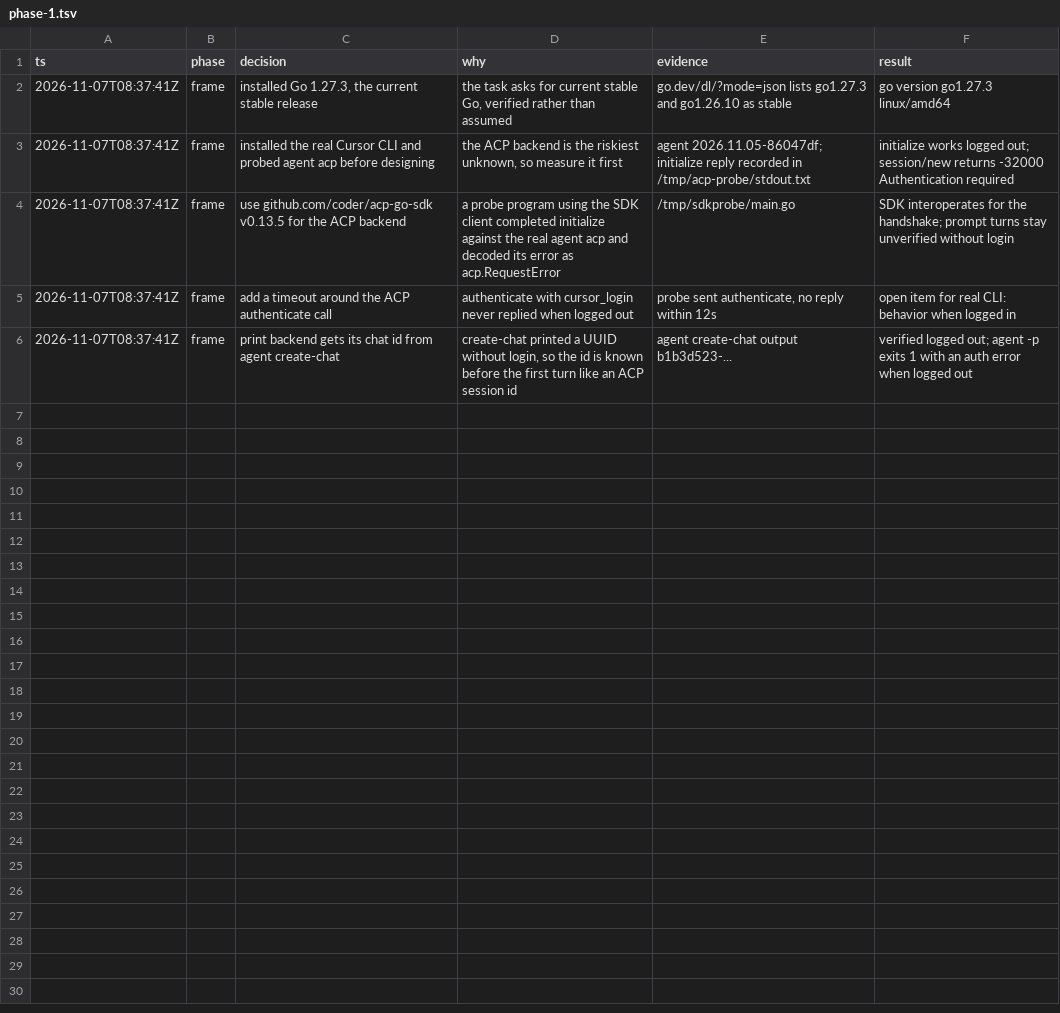
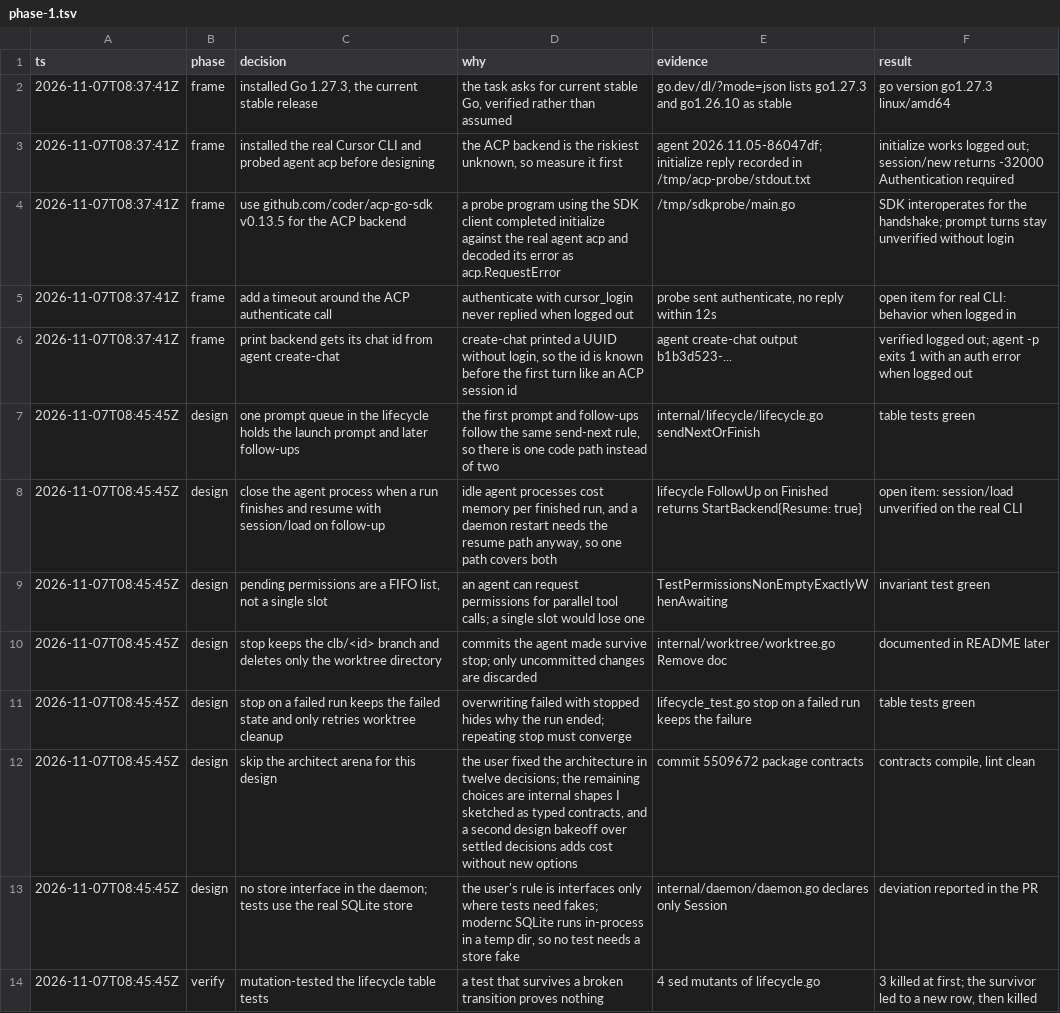
Before and after one commit to nozomi-koborinai/cursor-local-bridge, a TSV file: docs/decisions/phase-1.tsv, drawn as a sheet; the diff names each change by its address in the sheet, - before the commit and + after, or states it on an @@ line.

```diff
--- a/docs/decisions/phase-1.tsv
+++ b/docs/decisions/phase-1.tsv
+row 7: 2026-11-07T08:45:45Z | design | one prompt queue in the lifecycle holds the launch prompt and later follow-ups | the first prompt and follow-ups follow the same send-next rule, so there is one code path instead of two | internal/lifecycle/lifecycle.go sendNextOrFinish | table tests green
+row 8: 2026-11-07T08:45:45Z | design | close the agent process when a run finishes and resume with session/load on follow-up | idle agent processes cost memory per finished run, and a daemon restart needs the resume path anyway, so one path covers both | lifecycle FollowUp on Finished returns StartBackend{Resume: true} | open item: session/load unverified on the real CLI
+row 9: 2026-11-07T08:45:45Z | design | pending permissions are a FIFO list, not a single slot | an agent can request permissions for parallel tool calls; a single slot would lose one | TestPermissionsNonEmptyExactlyWhenAwaiting | invariant test green
+row 10: 2026-11-07T08:45:45Z | design | stop keeps the clb/<id> branch and deletes only the worktree directory | commits the agent made survive stop; only uncommitted changes are discarded | internal/worktree/worktree.go Remove doc | documented in README later
+row 11: 2026-11-07T08:45:45Z | design | stop on a failed run keeps the failed state and only retries worktree cleanup | overwriting failed with stopped hides why the run ended; repeating stop must converge | lifecycle_test.go stop on a failed run keeps the failure | table tests green
+row 12: 2026-11-07T08:45:45Z | design | skip the architect arena for this design | the user fixed the architecture in twelve decisions; the remaining choices are internal shapes I sketched as typed contracts, and a second design bakeoff over settled decisions adds cost without new options | commit 5509672 package contracts | contracts compile, lint clean
+row 13: 2026-11-07T08:45:45Z | design | no store interface in the daemon; tests use the real SQLite store | the user's rule is interfaces only where tests need fakes; modernc SQLite runs in-process in a temp dir, so no test needs a store fake | internal/daemon/daemon.go declares only Session | deviation reported in the PR
+row 14: 2026-11-07T08:45:45Z | verify | mutation-tested the lifecycle table tests | a test that survives a broken transition proves nothing | 4 sed mutants of lifecycle.go | 3 killed at first; the survivor led to a new row, then killed
```
Also changed, not shown: 2 other files.
